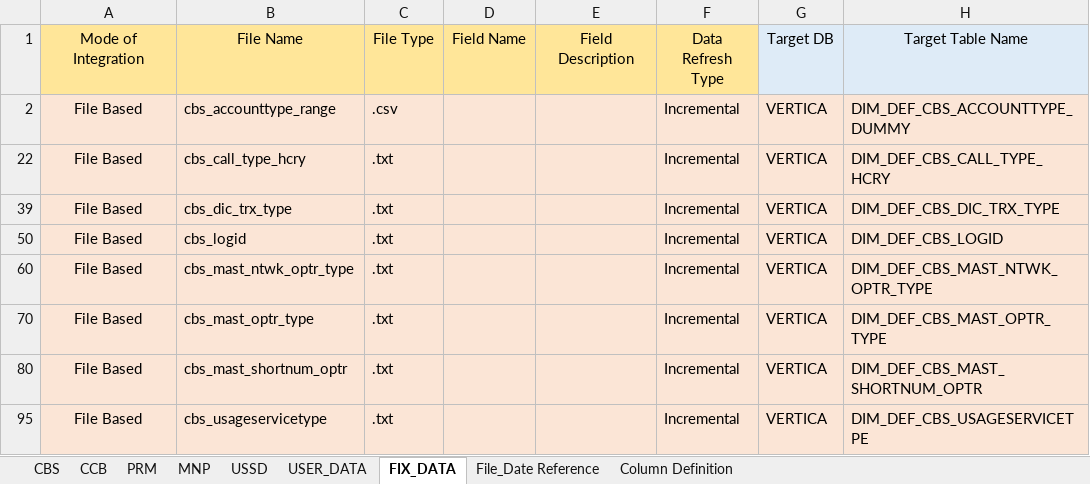
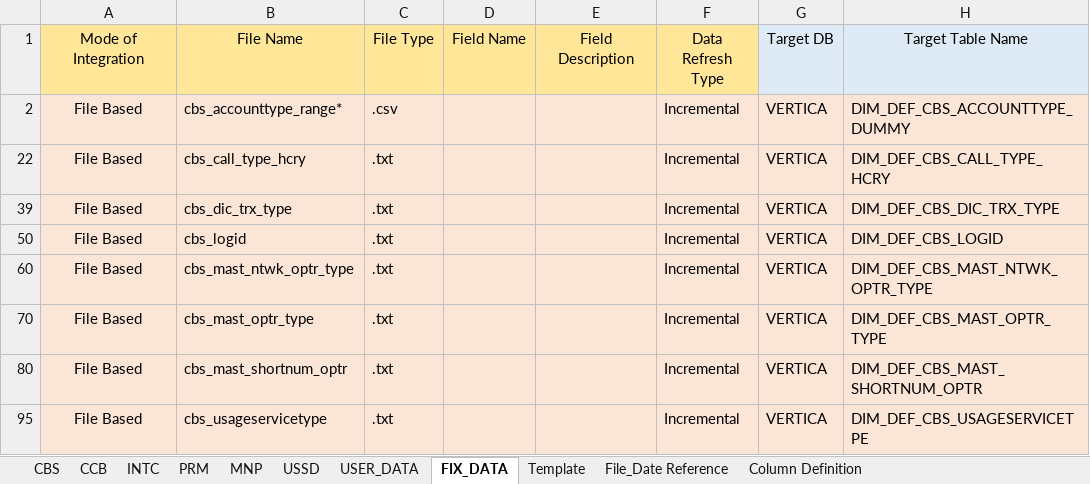
Before and after one commit to notting-hill/AEP_documents, an Excel workbook: Sutham/DTAC-SOURCE-TO-TARGET-MAPPING_SET2.xlsx, sheet FIX_DATA, drawn as a sheet; only a part is shown; values as stored, in another font and other column widths than the file's, no borders; the diff names each change by its address in the sheet, - before the commit and + after, or states it on an @@ line.

```diff
--- a/Sutham/DTAC-SOURCE-TO-TARGET-MAPPING_SET2.xlsx (sheet FIX_DATA)
+++ b/Sutham/DTAC-SOURCE-TO-TARGET-MAPPING_SET2.xlsx (sheet FIX_DATA)
+sheet tab: INTC
@@ sheet tab unhidden: Template @@
-B2: cbs_accounttype_range
+B2: cbs_accounttype_range*
```
Also changed, not shown: sheet CCB, sheet PRM, sheet MNP, sheet USER_DATA, hidden cells, 8 other files.
